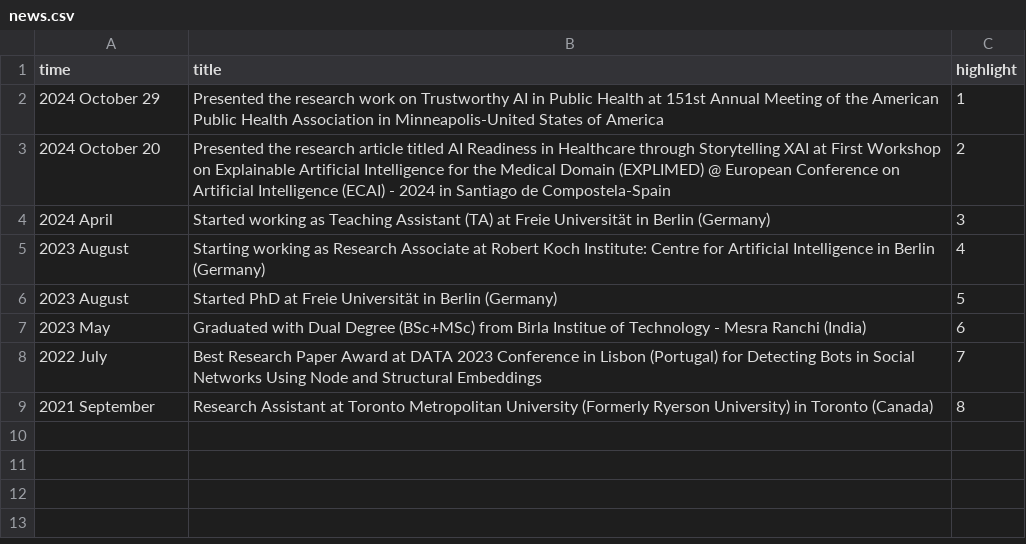
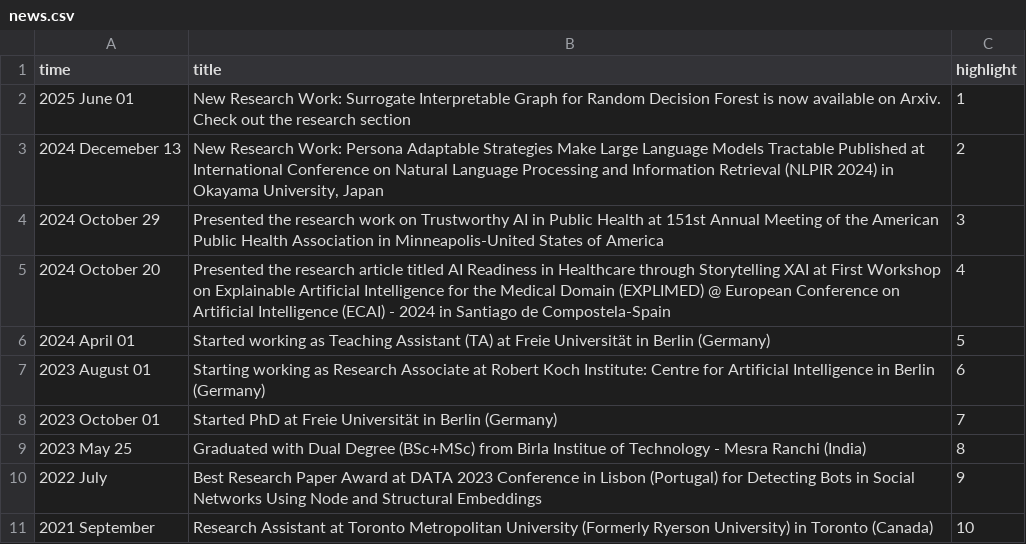
Before and after one commit to dubeyakshat07/dubeyakshat07.github.io, a CSV file: _data/news.csv, drawn as a sheet.

Commit message:
Update news.csv

```diff
--- a/_data/news.csv
+++ b/_data/news.csv
@@ -1,9 +1,11 @@
 time,title,highlight
-2024 October 29, Presented the research work on Trustworthy AI in Public Health at 151st Annual Meeting of the American Public Health Association in Minneapolis-United States of America, 1
-2024 October 20, Presented the research article titled AI Readiness in Healthcare through Storytelling XAI at First Workshop on Explainable Artificial Intelligence for the Medical Domain (EXPLIMED) @ European Conference on Artificial Intelligence (ECAI) - 2024 in Santiago de Compostela-Spain,2
-2024 April, Started working as Teaching Assistant (TA) at Freie Universität in Berlin (Germany), 3
-2023 August, Starting working as Research Associate at Robert Koch Institute: Centre for Artificial Intelligence in Berlin (Germany), 4
-2023 August, Started PhD at Freie Universität in Berlin (Germany), 5
-2023 May, Graduated with Dual Degree (BSc+MSc) from Birla Institue of Technology - Mesra Ranchi (India), 6
-2022 July, Best Research Paper Award at DATA 2023 Conference in Lisbon (Portugal) for Detecting Bots in Social Networks Using Node and Structural Embeddings,7
-2021 September, Research Assistant at Toronto Metropolitan University (Formerly Ryerson University) in Toronto (Canada),8
+2025 June 01, "New Research Work: Surrogate Interpretable Graph for Random Decision Forest is now available on Arxiv. Check out the research section", 1
+2024 Decemeber 13, "New Research Work: Persona Adaptable Strategies Make Large Language Models Tractable Published at International Conference on Natural Language Processing and Information Retrieval (NLPIR 2024) in Okayama University, Japan", 2
+2024 October 29, Presented the research work on Trustworthy AI in Public Health at 151st Annual Meeting of the American Public Health Association in Minneapolis-United States of America, 3
+2024 October 20, Presented the research article titled AI Readiness in Healthcare through Storytelling XAI at First Workshop on Explainable Artificial Intelligence for the Medical Domain (EXPLIMED) @ European Conference on Artificial Intelligence (ECAI) - 2024 in Santiago de Compostela-Spain,4
+2024 April 01, Started working as Teaching Assistant (TA) at Freie Universität in Berlin (Germany), 5
+2023 August 01, Starting working as Research Associate at Robert Koch Institute: Centre for Artificial Intelligence in Berlin (Germany), 6
+2023 October 01, Started PhD at Freie Universität in Berlin (Germany), 7
+2023 May 25, Graduated with Dual Degree (BSc+MSc) from Birla Institue of Technology - Mesra Ranchi (India), 8
+2022 July, Best Research Paper Award at DATA 2023 Conference in Lisbon (Portugal) for Detecting Bots in Social Networks Using Node and Structural Embeddings,9
+2021 September, Research Assistant at Toronto Metropolitan University (Formerly Ryerson University) in Toronto (Canada),10
```
